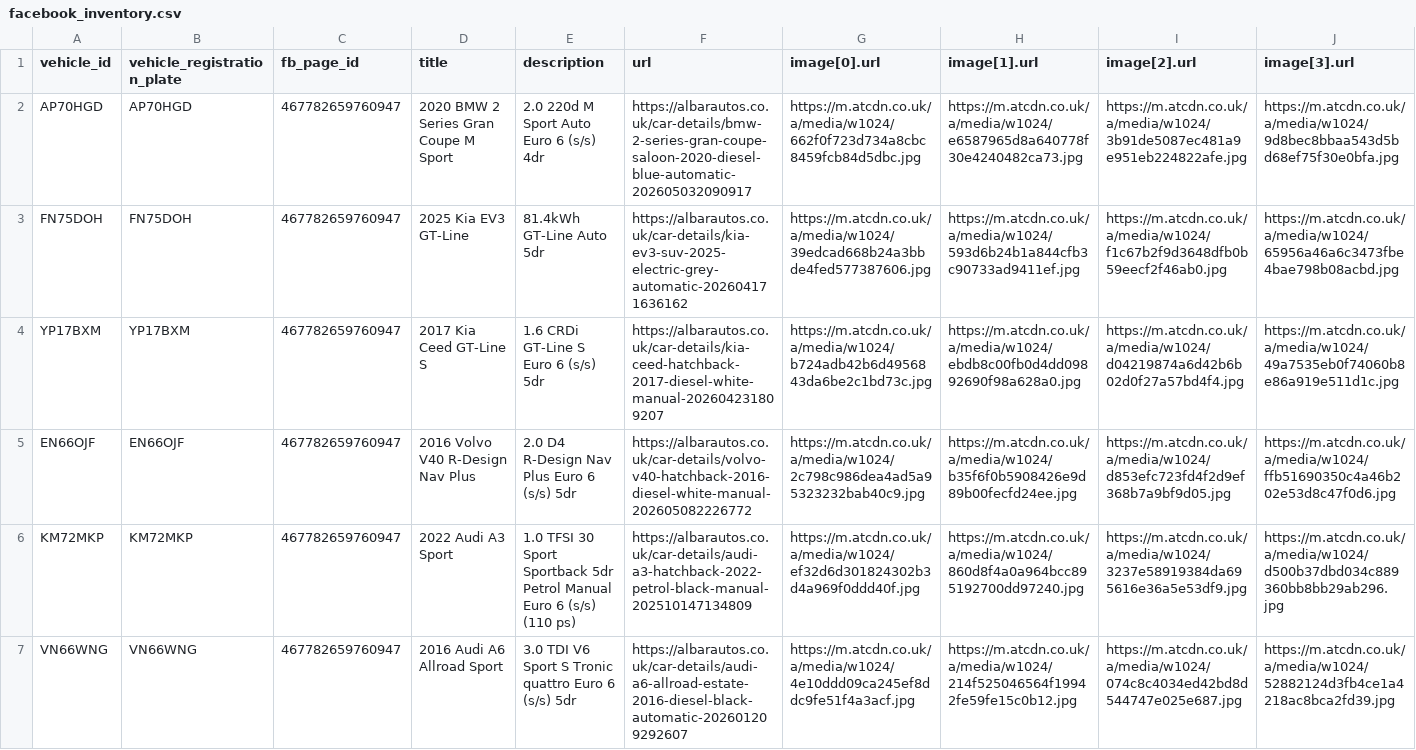
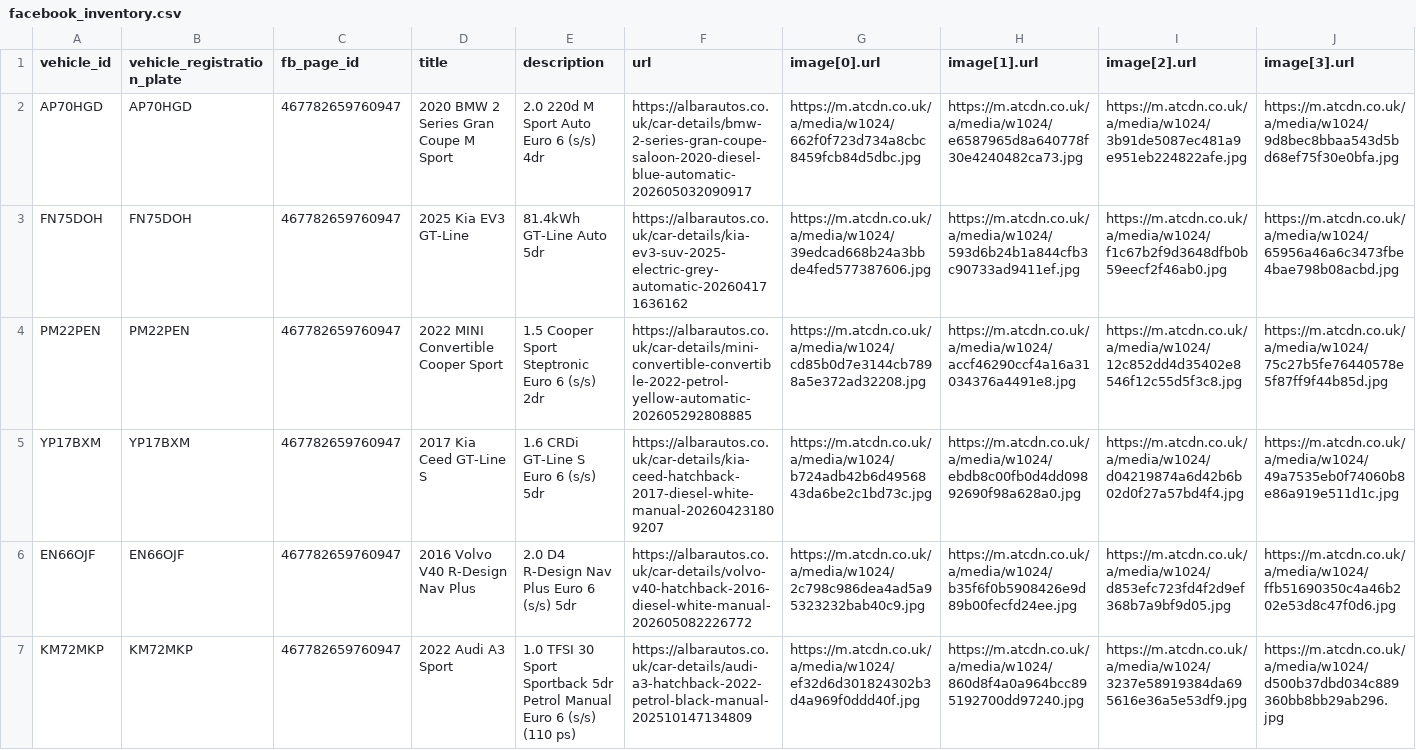
Before and after one commit to oli-a11y/albar-meta-feed, a CSV file: facebook_inventory.csv, drawn as a sheet; only a part is shown; the shorter side is filled out with more unchanged rows; rows hold the shown columns only; the diff names each change by its address in the sheet, - before the commit and + after, or states it on an @@ line.

```diff
--- a/facebook_inventory.csv
+++ b/facebook_inventory.csv
+row 4: PM22PEN | PM22PEN | 467782659760947 | 2022 MINI Convertible Cooper Sport | 1.5 Cooper Sport Steptronic Euro 6 (s/s) 2dr | https://albarautos.co.uk/car-details/mini-convertible-convertible-2022-petrol-yellow-automatic-202605292808885 | https://m.atcdn.co.uk/a/media/w1024/cd85b0d7e3144cb7898a5e372ad32208.jpg | https://m.atcdn.co.uk/a/media/w1024/accf46290ccf4a16a31034376a4491e8.jpg | https://m.atcdn.co.uk/a/media/w1024/12c852dd4d35402e8546f12c55d5f3c8.jpg | https://m.atcdn.co.uk/a/media/w1024/75c27b5fe76440578e5f87ff9f44b85d.jpg
```
